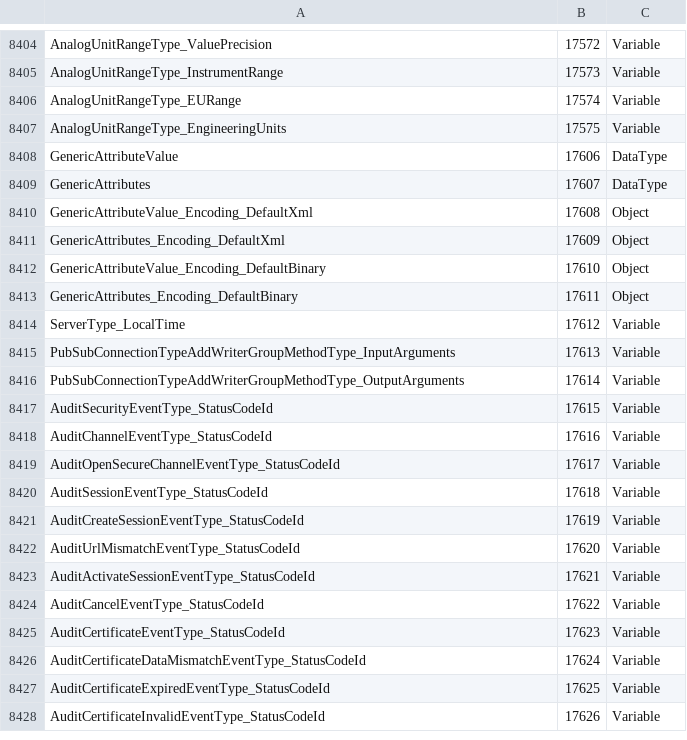
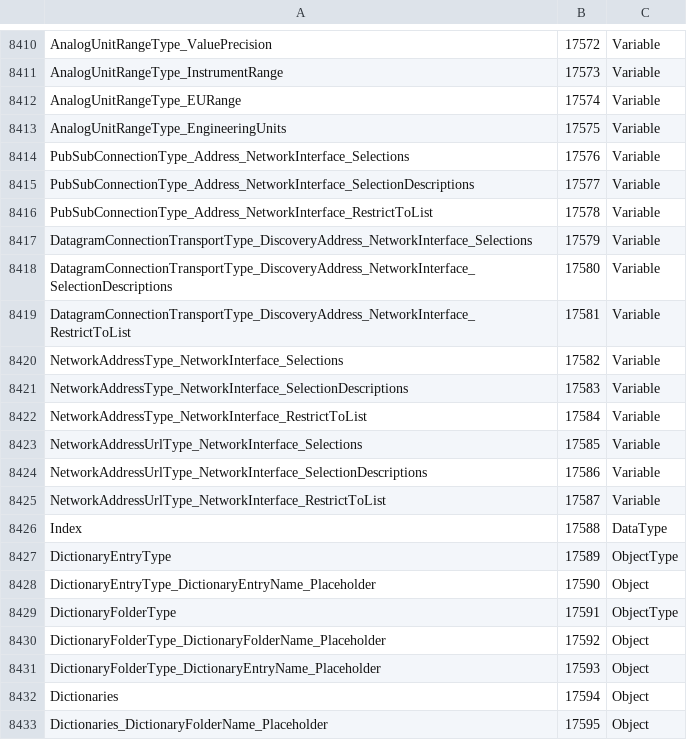
Before and after one commit to OPCFoundation/UA-ModelCompiler, a CSV file: Core/Schema/NodeIds.csv, drawn as a sheet; only a part is shown, gaps mark what is left out; the shorter side is filled out with more unchanged rows; the diff covers the shown part only.

```diff
--- a/Core/Schema/NodeIds.csv
+++ b/Core/Schema/NodeIds.csv
@@ -8407 +8413,21 @@ AnalogUnitRangeType_EURange,17574,Variable
 AnalogUnitRangeType_EngineeringUnits,17575,Variable
+PubSubConnectionType_Address_NetworkInterface_Selections,17576,Variable
+PubSubConnectionType_Address_NetworkInterface_SelectionDescriptions,17577,Variable
+PubSubConnectionType_Address_NetworkInterface_RestrictToList,17578,Variable
+DatagramConnectionTransportType_DiscoveryAddress_NetworkInterface_Selections,17579,Variable
+DatagramConnectionTransportType_DiscoveryAddress_NetworkInterface_SelectionDescriptions,17580,Variable
+DatagramConnectionTransportType_DiscoveryAddress_NetworkInterface_RestrictToList,17581,Variable
+NetworkAddressType_NetworkInterface_Selections,17582,Variable
+NetworkAddressType_NetworkInterface_SelectionDescriptions,17583,Variable
+NetworkAddressType_NetworkInterface_RestrictToList,17584,Variable
+NetworkAddressUrlType_NetworkInterface_Selections,17585,Variable
+NetworkAddressUrlType_NetworkInterface_SelectionDescriptions,17586,Variable
+NetworkAddressUrlType_NetworkInterface_RestrictToList,17587,Variable
+Index,17588,DataType
+DictionaryEntryType,17589,ObjectType
+DictionaryEntryType_DictionaryEntryName_Placeholder,17590,Object
+DictionaryFolderType,17591,ObjectType
+DictionaryFolderType_DictionaryFolderName_Placeholder,17592,Object
+DictionaryFolderType_DictionaryEntryName_Placeholder,17593,Object
+Dictionaries,17594,Object
+Dictionaries_DictionaryFolderName_Placeholder,17595,Object
```
Also changed, not shown: 16 added rows, 1 removed row and 31 edited cells elsewhere in this file, 12 other files.
